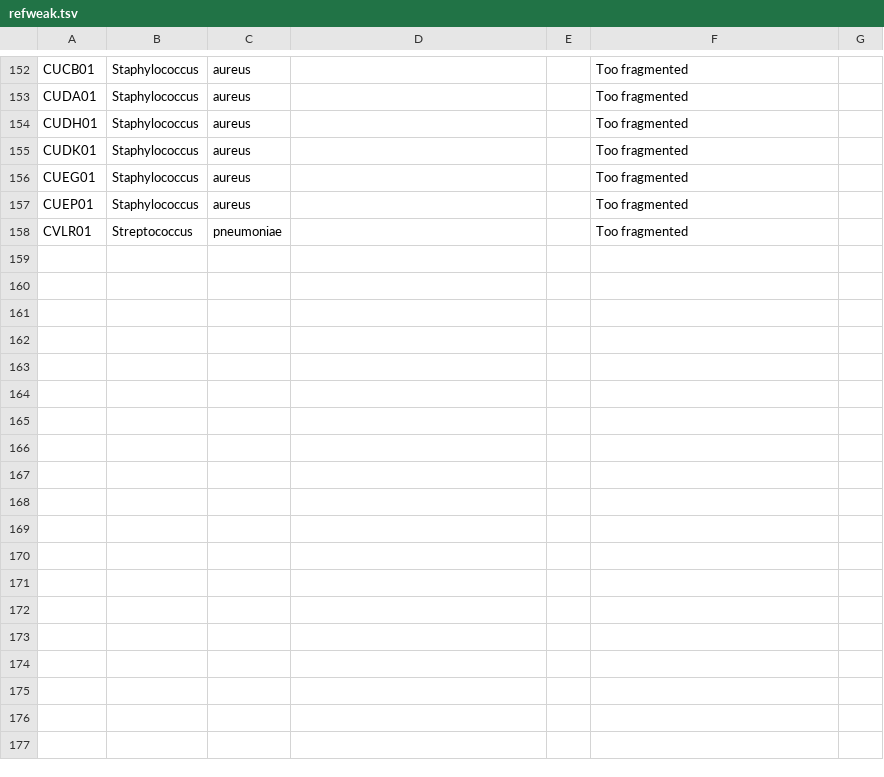
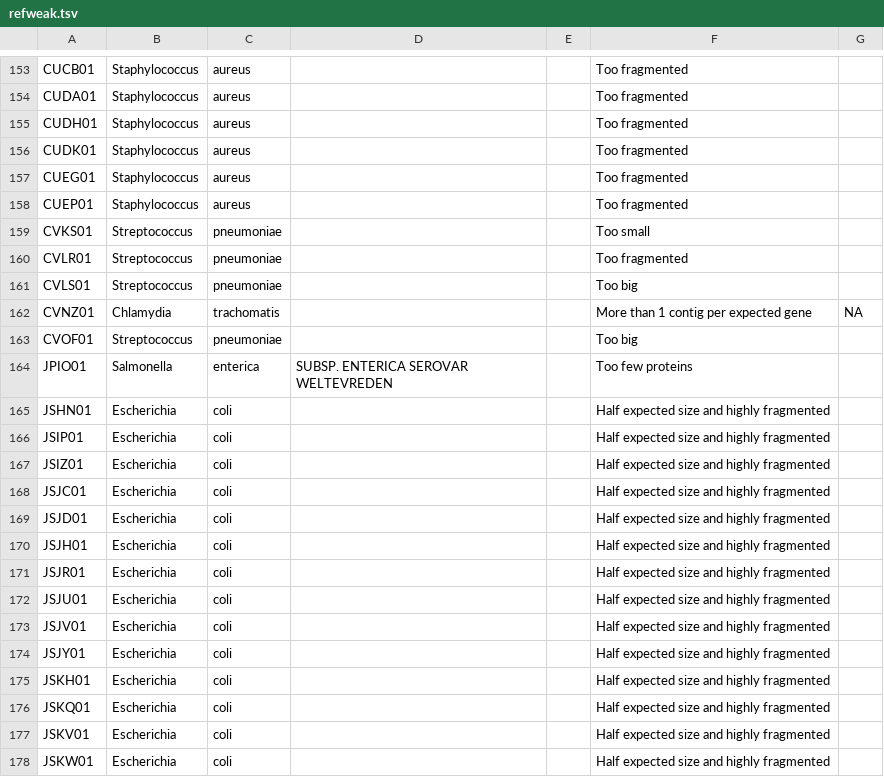
Before and after one commit to refweak/refweak, a TSV file: refweak.tsv, drawn as a sheet; only a part is shown, gaps mark what is left out; the diff covers the shown part only.

```diff
--- a/refweak.tsv
+++ b/refweak.tsv
@@ -157,2 +158,21 @@ CUEG01	Staphylococcus	aureus			Too fragmented
 CUEP01	Staphylococcus	aureus			Too fragmented	
+CVKS01	Streptococcus	pneumoniae	 		Too small	
 CVLR01	Streptococcus	pneumoniae			Too fragmented	
+CVLS01	Streptococcus	pneumoniae	 		Too big	
+CVNZ01	Chlamydia	trachomatis			More than 1 contig per expected gene	NA
+CVOF01	Streptococcus	pneumoniae	 		Too big	
+JPIO01	Salmonella	enterica	SUBSP. ENTERICA SEROVAR WELTEVREDEN		Too few proteins	
+JSHN01	Escherichia	coli			Half expected size and highly fragmented	
+JSIP01	Escherichia	coli			Half expected size and highly fragmented	
+JSIZ01	Escherichia	coli			Half expected size and highly fragmented	
+JSJC01	Escherichia	coli			Half expected size and highly fragmented	
+JSJD01	Escherichia	coli			Half expected size and highly fragmented	
+JSJH01	Escherichia	coli			Half expected size and highly fragmented	
+JSJR01	Escherichia	coli			Half expected size and highly fragmented	
+JSJU01	Escherichia	coli			Half expected size and highly fragmented	
+JSJV01	Escherichia	coli			Half expected size and highly fragmented	
+JSJY01	Escherichia	coli			Half expected size and highly fragmented	
+JSKH01	Escherichia	coli			Half expected size and highly fragmented	
+JSKQ01	Escherichia	coli			Half expected size and highly fragmented	
+JSKV01	Escherichia	coli			Half expected size and highly fragmented	
+JSKW01	Escherichia	coli			Half expected size and highly fragmented	
```
Also changed, not shown: 23 added rows and 20 moved rows elsewhere in this file.
